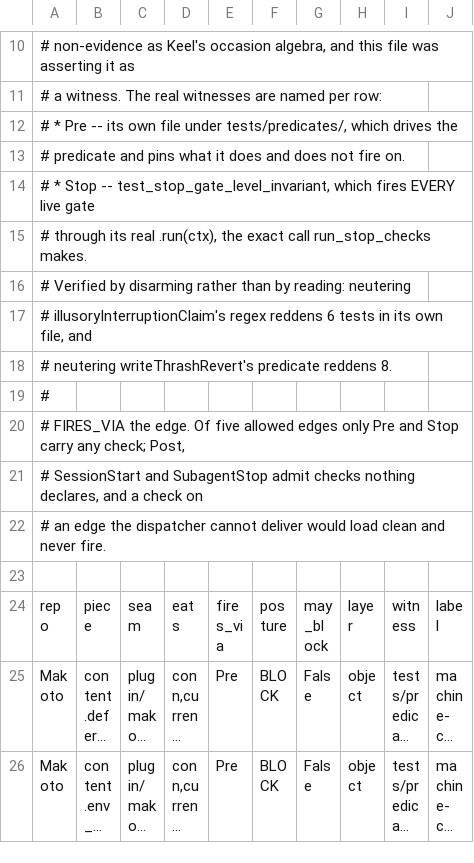
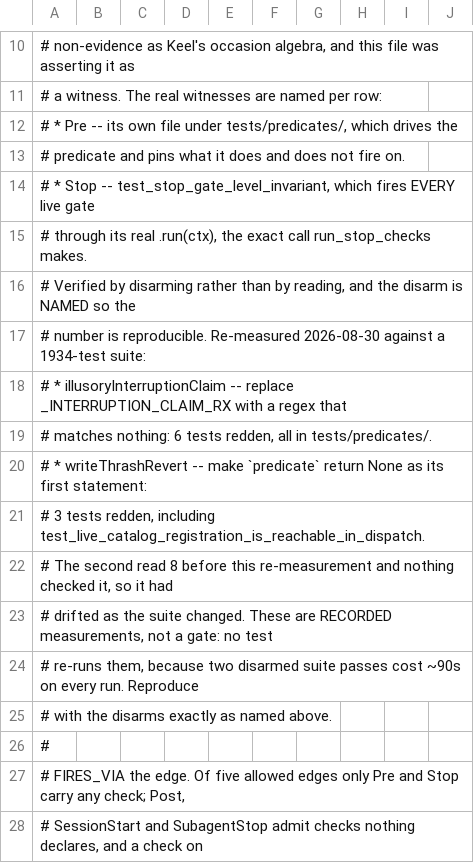
Before and after one commit to Clear-Sights/Makoto, a TSV file: docs/LEDGER.tsv, drawn as a sheet; only a part is shown, gaps mark what is left out; the shorter side is filled out with more unchanged rows; long unchanged cells end in ….

```diff
--- a/docs/LEDGER.tsv
+++ b/docs/LEDGER.tsv
@@ -15,5 +15,12 @@
 #                through its real .run(ctx), the exact call run_stop_checks makes.
-#            Verified by disarming rather than by reading: neutering
-#            illusoryInterruptionClaim's regex reddens 6 tests in its own file, and
-#            neutering writeThrashRevert's predicate reddens 8.
+#            Verified by disarming rather than by reading, and the disarm is NAMED so the
+#            number is reproducible. Re-measured 2026-08-30 against a 1934-test suite:
+#              * illusoryInterruptionClaim -- replace _INTERRUPTION_CLAIM_RX with a regex that
+#                matches nothing: 6 tests redden, all in tests/predicates/.
+#              * writeThrashRevert -- make `predicate` return None as its first statement:
+#                3 tests redden, including test_live_catalog_registration_is_reachable_in_dispatch.
+#            The second read 8 before this re-measurement and nothing checked it, so it had
+#            drifted as the suite changed. These are RECORDED measurements, not a gate: no test
+#            re-runs them, because two disarmed suite passes cost ~90s on every run. Reproduce
+#            with the disarms exactly as named above.
 #
```
